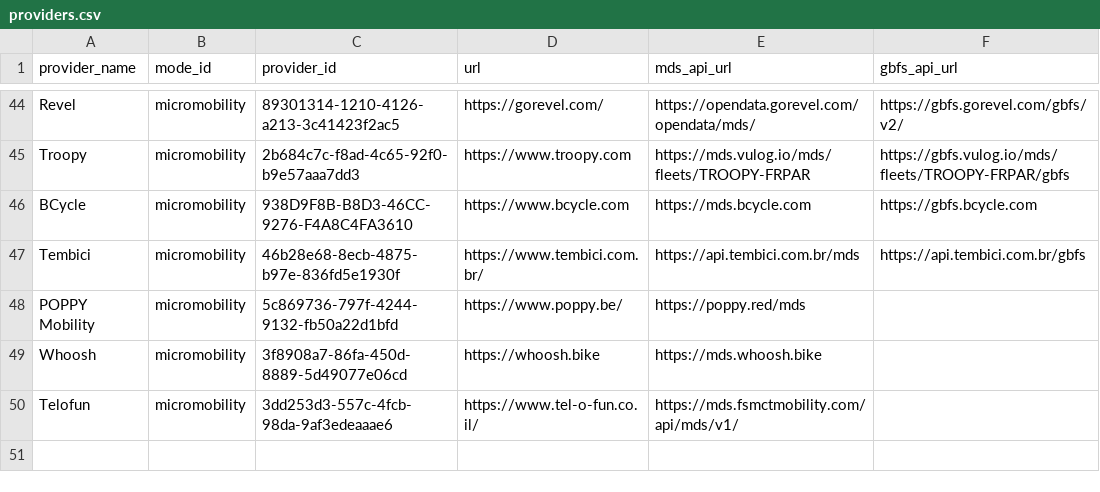
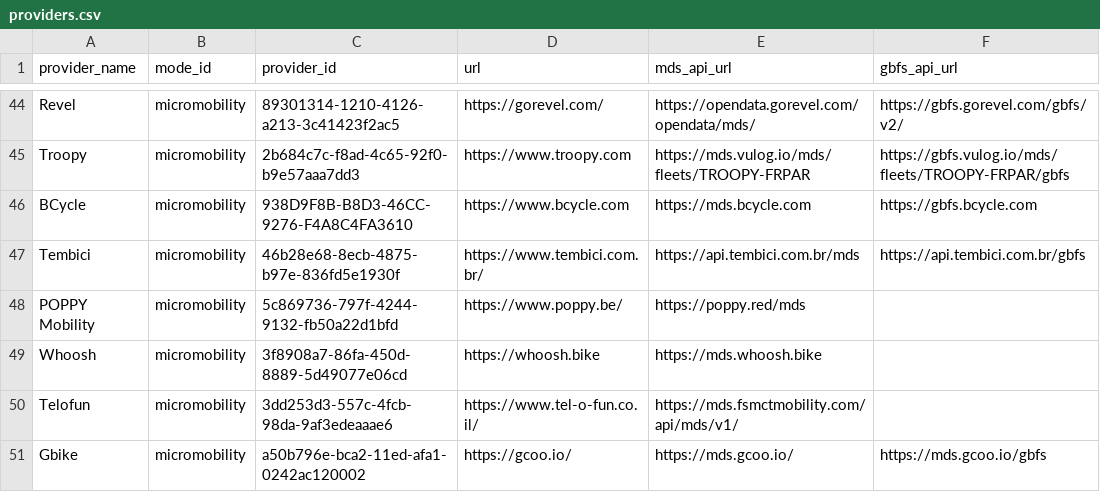
Before and after one commit to openmobilityfoundation/mobility-data-specification, a CSV file: providers.csv, drawn as a sheet; only a part is shown, gaps mark what is left out; the diff names each change by its address in the sheet, - before the commit and + after, or states it on an @@ line.

Commit message:
Added Gbike provider

```diff
--- a/providers.csv
+++ b/providers.csv
+row 51: Gbike | micromobility | a50b796e-bca2-11ed-afa1-0242ac120002 | https://gcoo.io/ | https://mds.gcoo.io/ | https://mds.gcoo.io/gbfs
```
